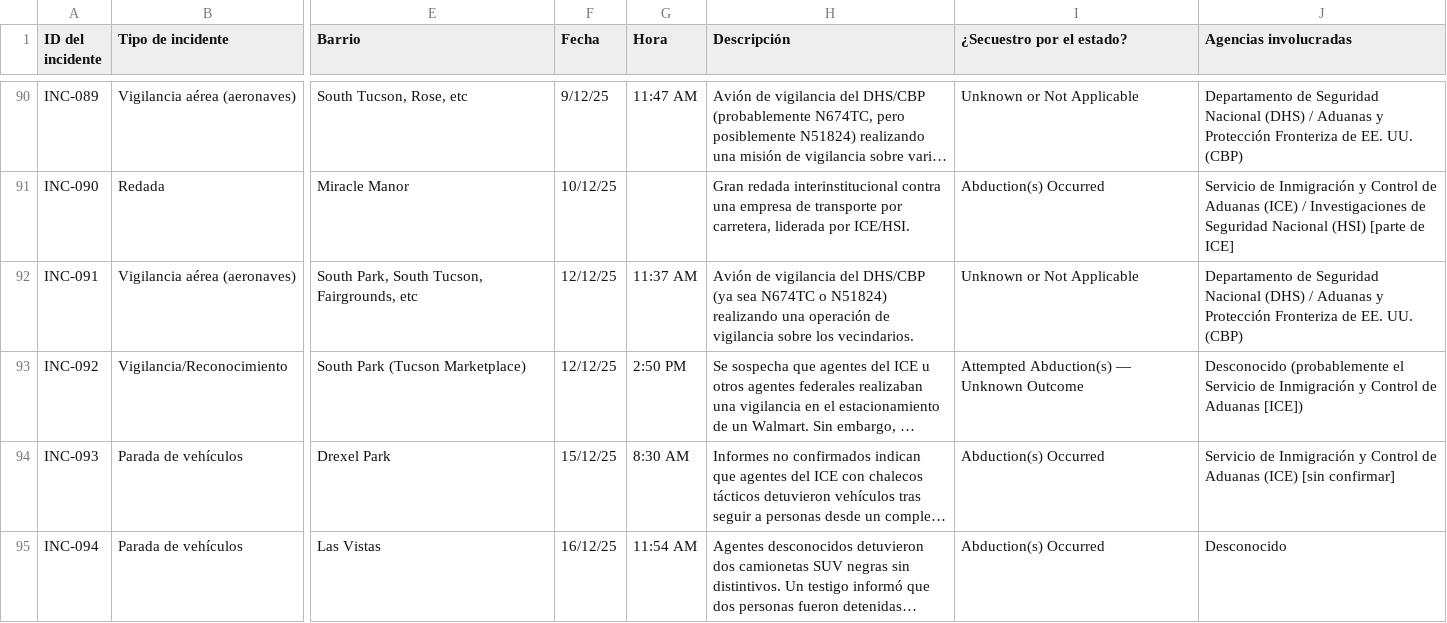
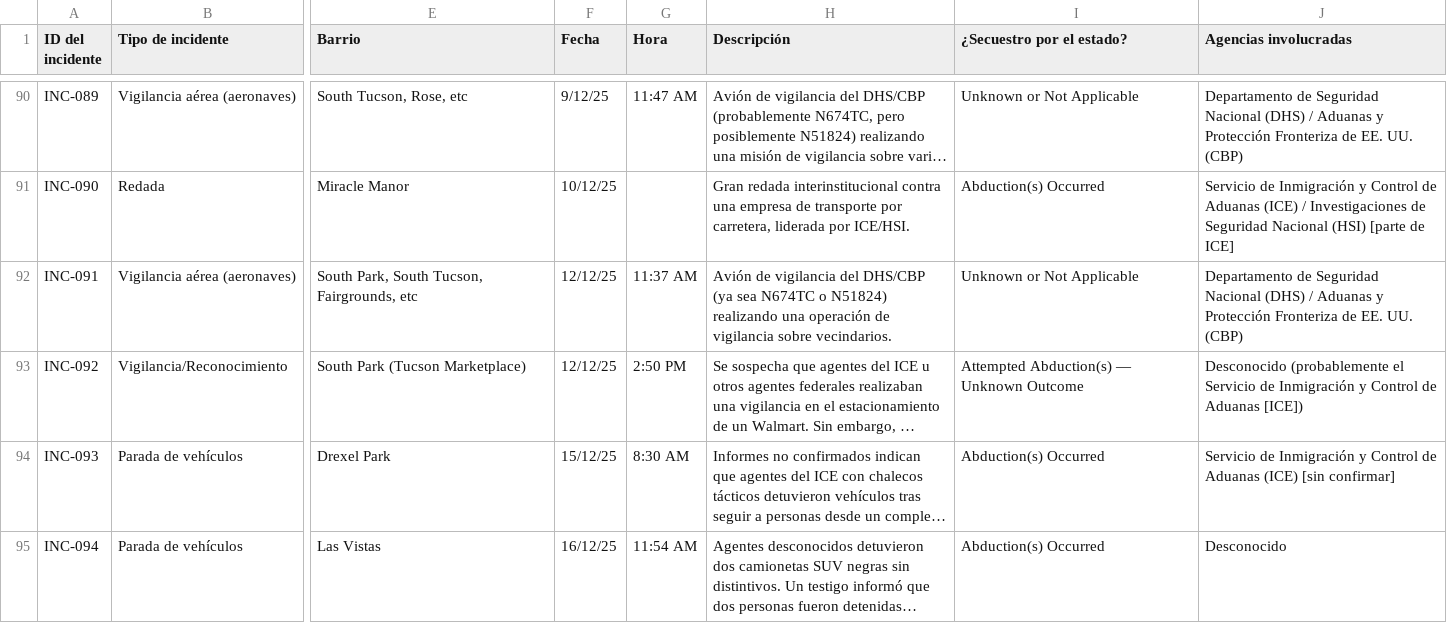
Before and after one commit to duganmeyer/Migra-Map-Data, a CSV file: data_spanish.csv, drawn as a sheet; only a part is shown, gaps mark what is left out; long unchanged cells end in …; the diff covers the shown part only; the diff names each change by its address in the sheet, - before the commit and + after, or states it on an @@ line.

```diff
--- a/data_spanish.csv
+++ b/data_spanish.csv
-H92 (Descripción): …vigilancia sobre los vecindarios.
+H92 (Descripción): …vigilancia sobre vecindarios.
```
Also changed, not shown: 16 edited cells elsewhere in this file, data_spanish_latest.csv.
